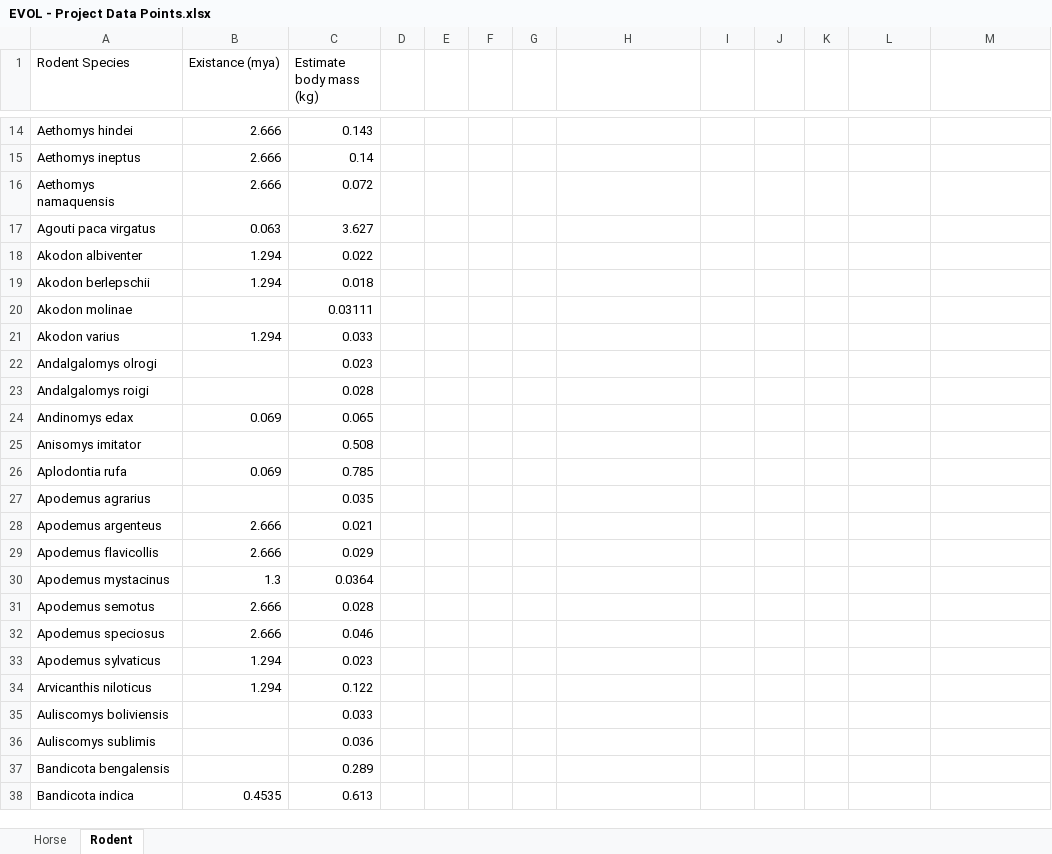
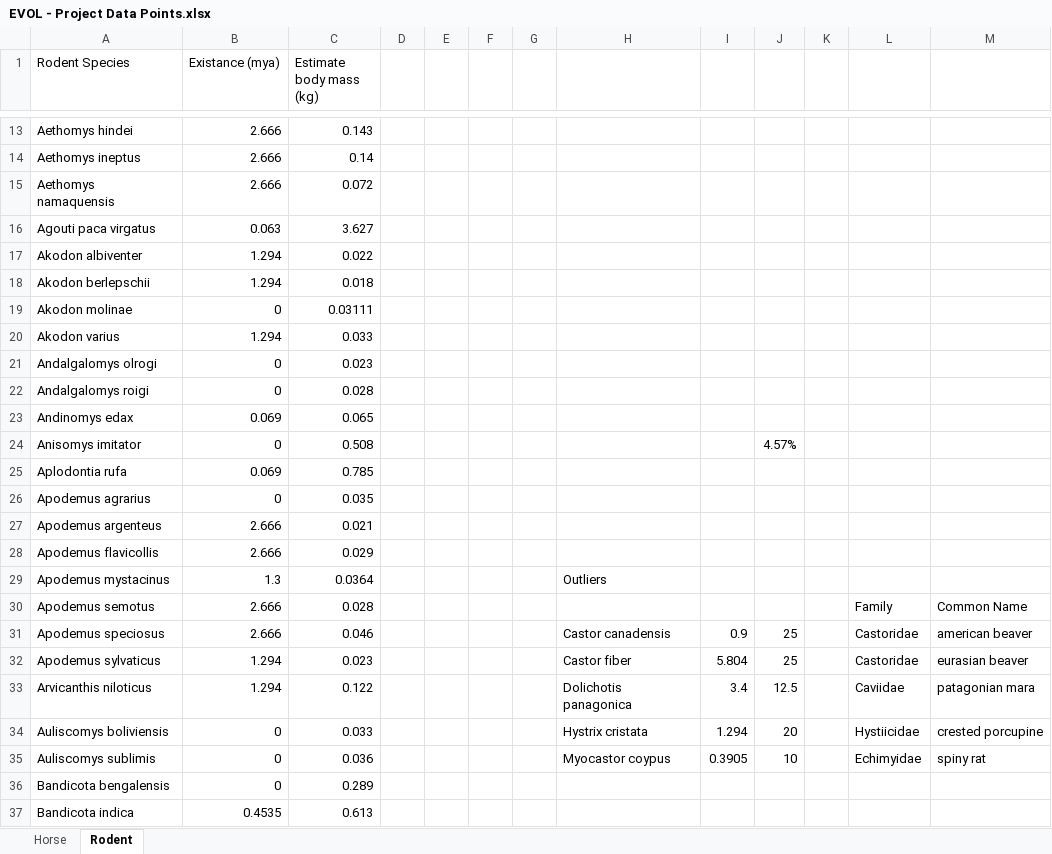
Before and after one commit to tlwalker2442/Tasks, an Excel workbook: Project/data/EVOL - Project Data Points.xlsx, sheet Rodent, drawn as a sheet; only a part is shown, gaps mark what is left out; values as stored, in another font and other column widths than the file's, no cell formats; charts and pictures not drawn; addresses are those after the commit; the diff covers the shown part only; the diff names each change by its address in the sheet, - before the commit and + after, or states it on an @@ line.

```diff
--- a/Project/data/EVOL - Project Data Points.xlsx (sheet Rodent)
+++ b/Project/data/EVOL - Project Data Points.xlsx (sheet Rodent)
-B19 (Existance (mya)): (empty)
+B19 (Existance (mya)): 0
-B21:B22 (Existance (mya)): (empty)
+B21:B22 (Existance (mya)): 0
-B24 (Existance (mya)): (empty)
+B24 (Existance (mya)): 0
-J24: (empty)
+J24: 4.57%
-B26 (Existance (mya)): (empty)
+B26 (Existance (mya)): 0
-H29: (empty)
+H29: Outliers
-L30: (empty)
+L30: Family
-M30: (empty)
+M30: Common Name
-H31: (empty)
+H31: Castor canadensis
-I31: (empty)
+I31: 0.9
-J31:J32: (empty)
+J31:J32: 25
-L31:L32: (empty)
+L31:L32: Castoridae
-M31: (empty)
+M31: american beaver
-H32: (empty)
+H32: Castor fiber
-I32: (empty)
+I32: 5.804
-M32: (empty)
+M32: eurasian beaver
-H33: (empty)
+H33: Dolichotis panagonica
-I33: (empty)
+I33: 3.4
-J33: (empty)
+J33: 12.5
-L33: (empty)
+L33: Caviidae
-M33: (empty)
+M33: patagonian mara
-B34:B36 (Existance (mya)): (empty)
+B34:B36 (Existance (mya)): 0
-H34: (empty)
+H34: Hystrix cristata
-I34: (empty)
+I34: 1.294
-J34: (empty)
+J34: 20
-L34: (empty)
+L34: Hystiicidae
-M34: (empty)
+M34: crested porcupine
-H35: (empty)
+H35: Myocastor coypus
-I35: (empty)
+I35: 0.3905
-J35: (empty)
+J35: 10
-L35: (empty)
+L35: Echimyidae
-M35: (empty)
+M35: spiny rat
```
Also changed, not shown: 1 added row, 13 removed rows and 47 edited cells elsewhere in this sheet, sheet Horse, cell formats, charts or pictures, 3 other files.
